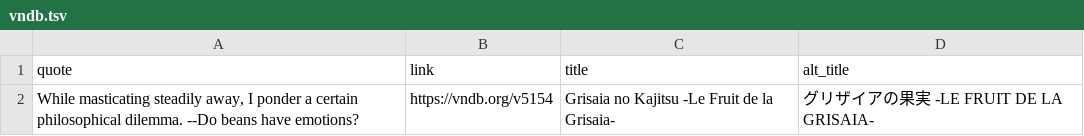
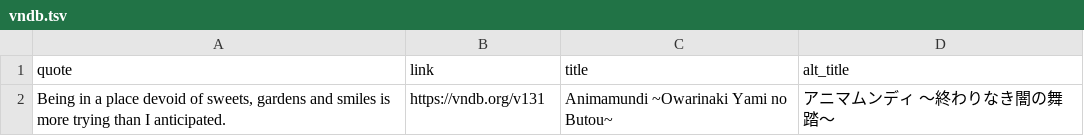
Before and after one commit to vndb-quote-service/vndb-quotes, a TSV file: vndb.tsv, drawn as a sheet.

```diff
--- a/vndb.tsv
+++ b/vndb.tsv
@@ -1,2 +1,2 @@
 quote	link	title	alt_title
-While masticating steadily away, I ponder a certain philosophical dilemma. --Do beans have emotions?	https://vndb.org/v5154	Grisaia no Kajitsu -Le Fruit de la Grisaia-	グリザイアの果実 -LE FRUIT DE LA GRISAIA-
+Being in a place devoid of sweets, gardens and smiles is more trying than I anticipated.	https://vndb.org/v131	Animamundi ~Owarinaki Yami no Butou~	アニマムンディ ～終わりなき闇の舞踏～
```
Also changed, not shown: vndb.csv, 2 other files.
